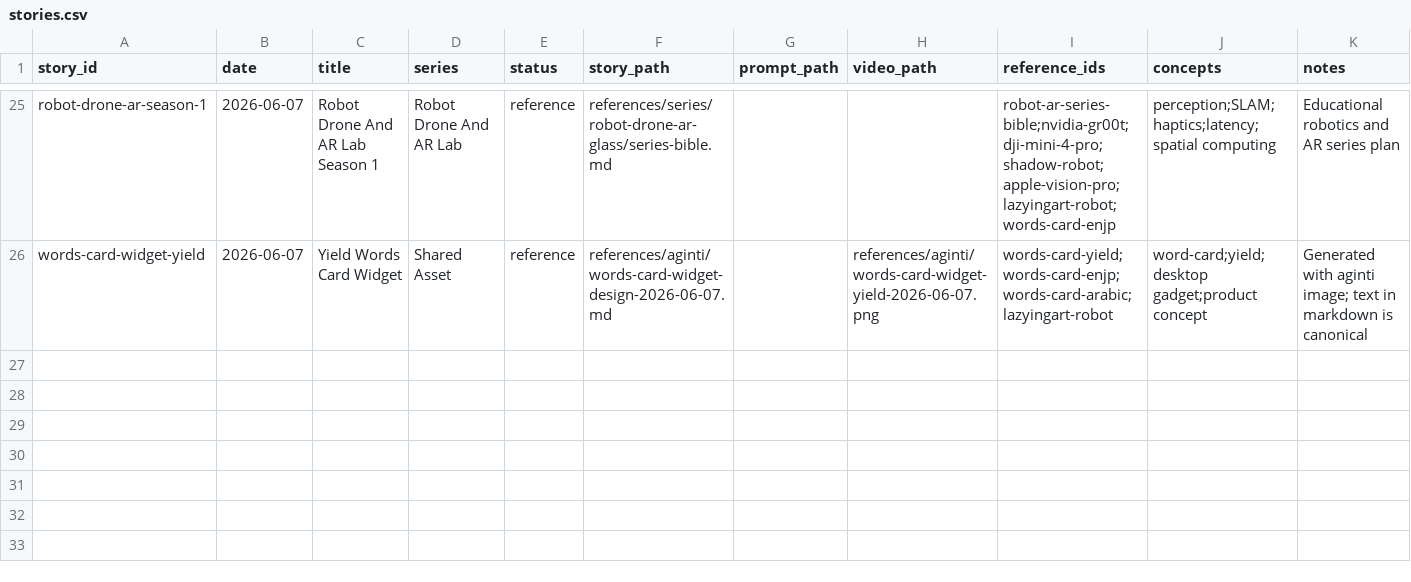
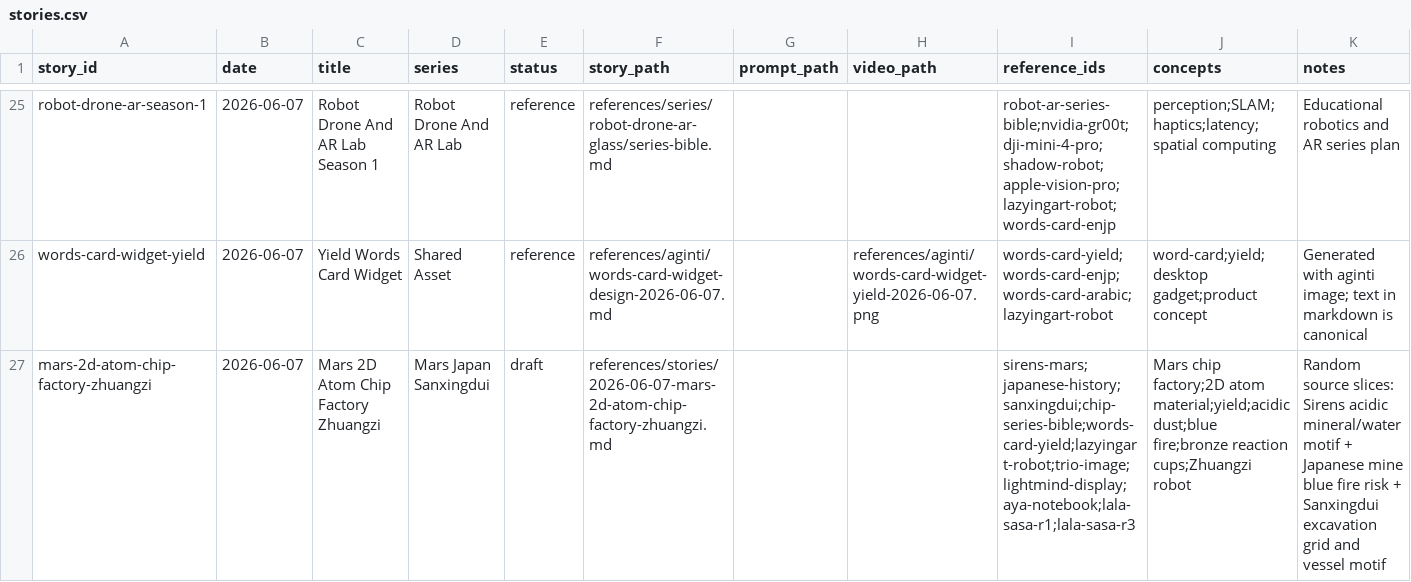
Before and after one commit to lachlanchen/RaraXiaAndAyaChan, a CSV file: references/story-database/stories.csv, drawn as a sheet; only a part is shown, gaps mark what is left out.

Commit message:
Add Mars 2D atom chip factory story

```diff
--- a/references/story-database/stories.csv
+++ b/references/story-database/stories.csv
@@ -26 +26,2 @@ robot-drone-ar-season-1,2026-06-07,Robot Drone And AR Lab Season 1,Robot Drone A
 words-card-widget-yield,2026-06-07,Yield Words Card Widget,Shared Asset,reference,references/aginti/words-card-widget-design-2026-06-07.md,,references/aginti/words-card-widget-yield-2026-06-07.png,"words-card-yield;words-card-enjp;words-card-arabic;lazyingart-robot","word-card;yield;desktop gadget;product concept","Generated with aginti image; text in markdown is canonical"
+mars-2d-atom-chip-factory-zhuangzi,2026-06-07,Mars 2D Atom Chip Factory Zhuangzi,Mars Japan Sanxingdui,draft,references/stories/2026-06-07-mars-2d-atom-chip-factory-zhuangzi.md,,,"sirens-mars;japanese-history;sanxingdui;chip-series-bible;words-card-yield;lazyingart-robot;trio-image;lightmind-display;aya-notebook;lala-sasa-r1;lala-sasa-r3","Mars chip factory;2D atom material;yield;acidic dust;blue fire;bronze reaction cups;Zhuangzi robot","Random source slices: Sirens acidic mineral/water motif + Japanese mine blue fire risk + Sanxingdui excavation grid and vessel motif"
```
Also changed, not shown: 1 other file.
